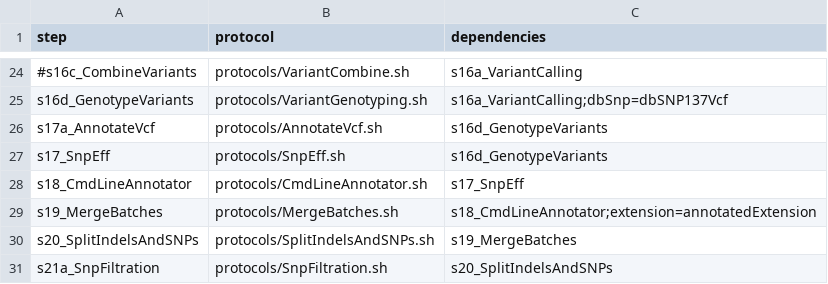
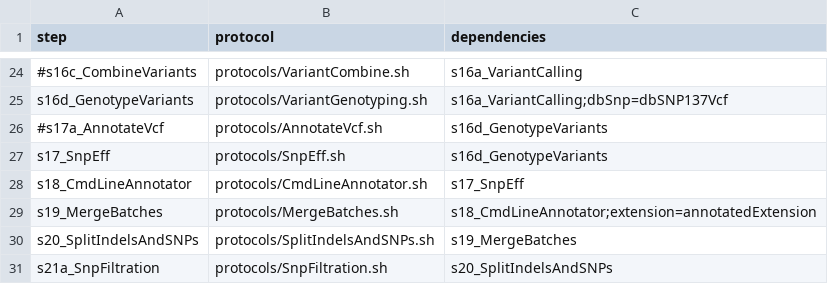
Before and after one commit to molgenis/NGS_DNA, a CSV file: workflow.csv, drawn as a sheet; only a part is shown, gaps mark what is left out; the diff names each change by its address in the sheet, - before the commit and + after, or states it on an @@ line.

Commit message:
removed annotatevcf from workflow

```diff
--- a/workflow.csv
+++ b/workflow.csv
-A26 (step): s17a_AnnotateVcf
+A26 (step): #s17a_AnnotateVcf
```
